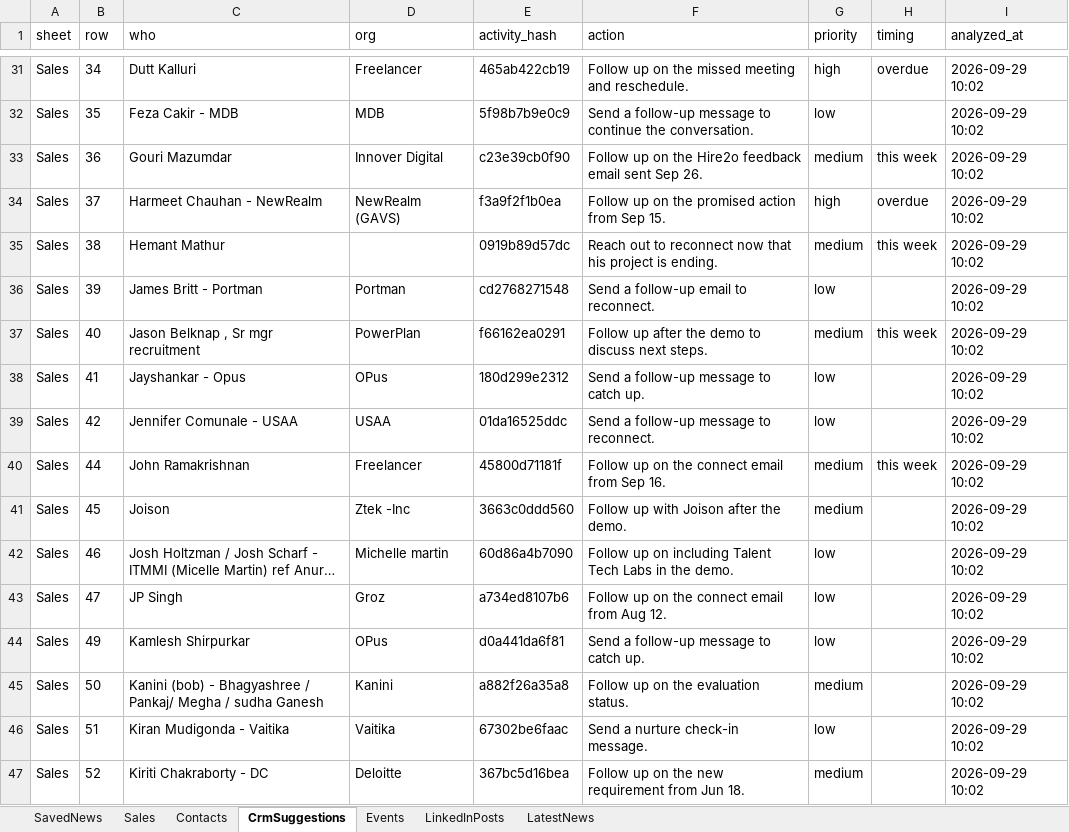
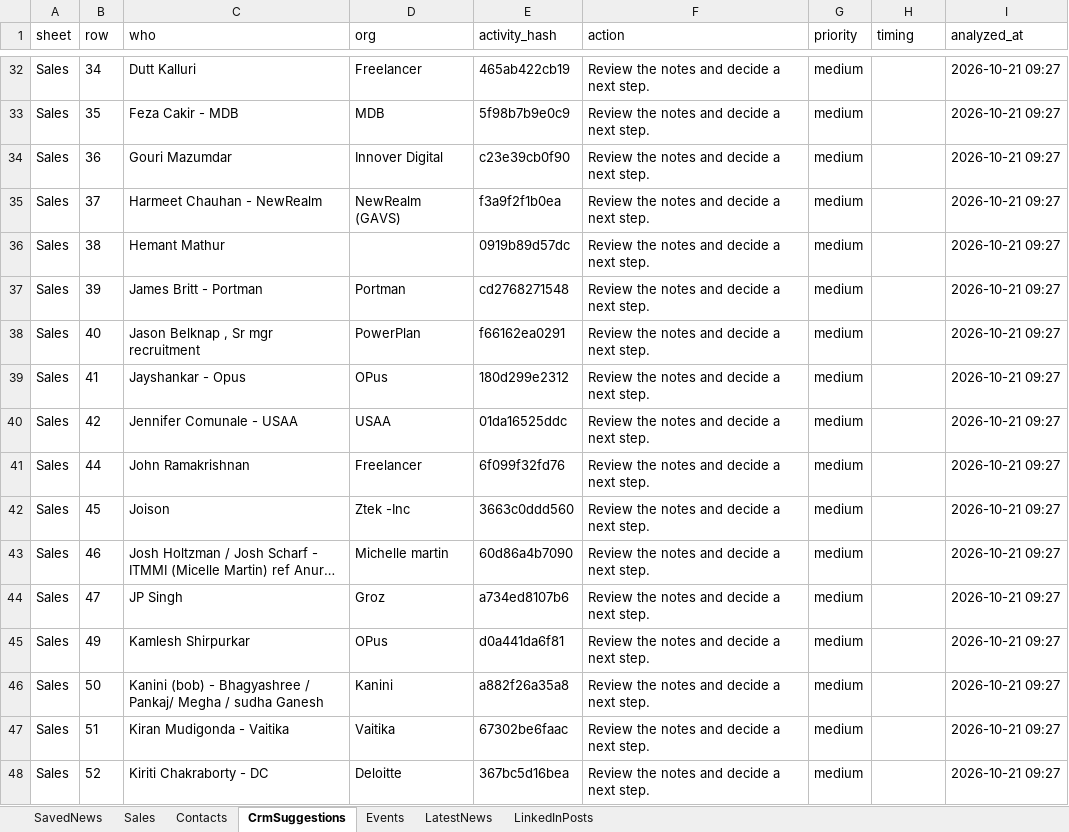
Before and after one commit to arbrainbolt-sudo/contact-agent, an Excel workbook: results_backup.xlsx, sheet CrmSuggestions, drawn as a sheet; only a part is shown, gaps mark what is left out; long unchanged cells end in …; values as stored, in another font and other column widths than the file's, no borders; addresses are those after the commit; the diff covers the shown part only; the diff names each change by its address in the sheet, - before the commit and + after, or states it on an @@ line.

```diff
--- a/results_backup.xlsx (sheet CrmSuggestions)
+++ b/results_backup.xlsx (sheet CrmSuggestions)
@@ sheet tab order changed: SavedNews | Sales | Contacts | CrmSuggestions | Events | LatestNews | LinkedInPosts @@
-F32 (action): Follow up on the missed meeting and reschedule.
+F32 (action): Review the notes and decide a next step.
-G32 (priority): high
+G32 (priority): medium
-H32 (timing): overdue
+H32 (timing): (empty)
-I32:I48 (analyzed_at): 2026-09-29 10:02
+I32:I48 (analyzed_at): 2026-10-21 09:27
-F33 (action): Send a follow-up message to continue the conversation.
+F33 (action): Review the notes and decide a next step.
-G33 (priority): low
+G33 (priority): medium
-F34 (action): Follow up on the Hire2o feedback email sent Sep 26.
+F34 (action): Review the notes and decide a next step.
-H34 (timing): this week
+H34 (timing): (empty)
-F35 (action): Follow up on the promised action from Sep 15.
+F35 (action): Review the notes and decide a next step.
-G35 (priority): high
+G35 (priority): medium
-H35 (timing): overdue
+H35 (timing): (empty)
-F36 (action): Reach out to reconnect now that his project is ending.
+F36 (action): Review the notes and decide a next step.
-H36 (timing): this week
+H36 (timing): (empty)
-F37 (action): Send a follow-up email to reconnect.
+F37 (action): Review the notes and decide a next step.
-G37 (priority): low
+G37 (priority): medium
-F38 (action): Follow up after the demo to discuss next steps.
+F38 (action): Review the notes and decide a next step.
-H38 (timing): this week
+H38 (timing): (empty)
-F39 (action): Send a follow-up message to catch up.
+F39 (action): Review the notes and decide a next step.
-G39:G40 (priority): low
+G39:G40 (priority): medium
-F40 (action): Send a follow-up message to reconnect.
+F40 (action): Review the notes and decide a next step.
-E41 (activity_hash): 45800d71181f
+E41 (activity_hash): 6f099f32fd76
-F41 (action): Follow up on the connect email from Sep 16.
+F41 (action): Review the notes and decide a next step.
-H41 (timing): this week
+H41 (timing): (empty)
-F42 (action): Follow up with Joison after the demo.
+F42 (action): Review the notes and decide a next step.
-F43 (action): Follow up on including Talent Tech Labs in the demo.
+F43 (action): Review the notes and decide a next step.
-G43:G45 (priority): low
+G43:G45 (priority): medium
-F44 (action): Follow up on the connect email from Aug 12.
+F44 (action): Review the notes and decide a next step.
-F45 (action): Send a follow-up message to catch up.
+F45 (action): Review the notes and decide a next step.
-F46 (action): Follow up on the evaluation status.
+F46 (action): Review the notes and decide a next step.
-F47 (action): Send a nurture check-in message.
+F47 (action): Review the notes and decide a next step.
-G47 (priority): low
+G47 (priority): medium
-F48 (action): Follow up on the new requirement from Jun 18.
+F48 (action): Review the notes and decide a next step.
```
Also changed, not shown: 4 added rows and 312 edited cells elsewhere in this sheet, sheet LatestNews, sheet LinkedInPosts, sheet Sales, sheet Events, results.xlsx, 2 other files.
